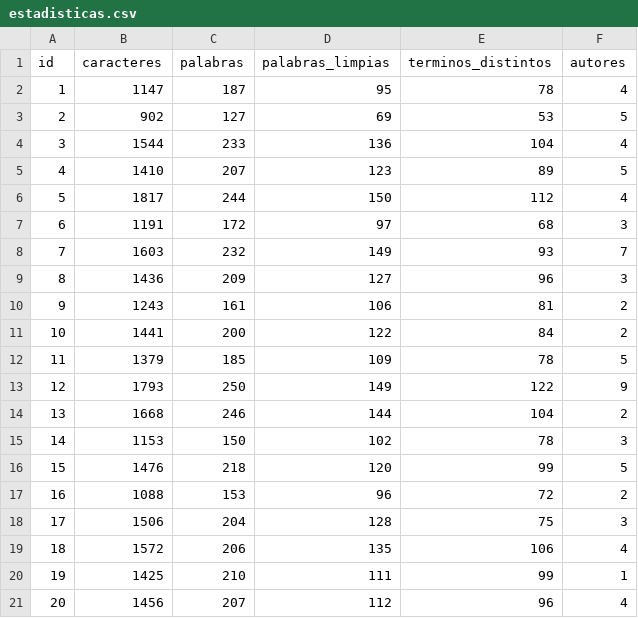
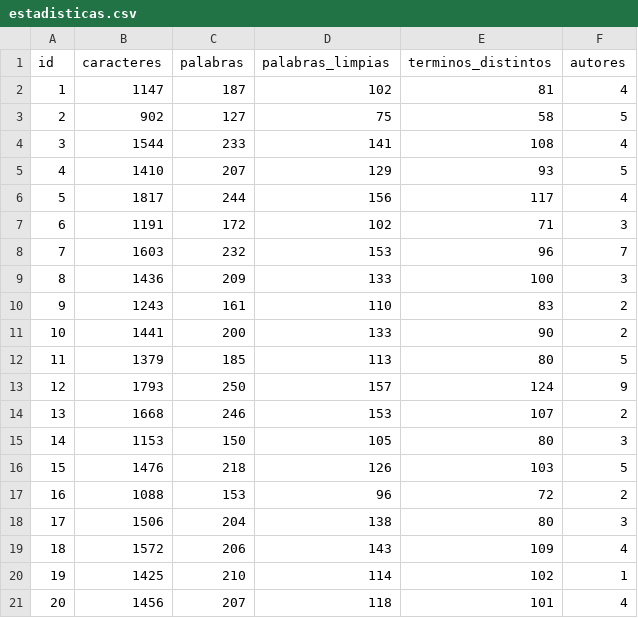
Before and after one commit to DanielCifuentes1997/Proyecto-Final, a CSV file: salidas/corpus/estadisticas.csv, drawn as a sheet.

Commit message:
Salidas generadas de nuevo con la lista de stopwords corregida
Volví a correr el caso de estudio, la gráfica de similitud, los 190 pares,
las estadísticas del corpus y el agrupamiento. Cambian un poco los valores
de Jaccard, Dice, TF-IDF y GloVe y las distancias del agrupamiento; average
linkage sigue siendo el criterio con mayor correlación cofenética (0.8065).
Los tiempos de similitud y de búsqueda no se vuelven a generar porque no
dependen de las stopwords.

```diff
--- a/salidas/corpus/estadisticas.csv
+++ b/salidas/corpus/estadisticas.csv
@@ -1,21 +1,21 @@
 id,caracteres,palabras,palabras_limpias,terminos_distintos,autores
-1,1147,187,95,78,4
-2,902,127,69,53,5
-3,1544,233,136,104,4
-4,1410,207,123,89,5
-5,1817,244,150,112,4
-6,1191,172,97,68,3
-7,1603,232,149,93,7
-8,1436,209,127,96,3
-9,1243,161,106,81,2
-10,1441,200,122,84,2
-11,1379,185,109,78,5
-12,1793,250,149,122,9
-13,1668,246,144,104,2
-14,1153,150,102,78,3
-15,1476,218,120,99,5
+1,1147,187,102,81,4
+2,902,127,75,58,5
+3,1544,233,141,108,4
+4,1410,207,129,93,5
+5,1817,244,156,117,4
+6,1191,172,102,71,3
+7,1603,232,153,96,7
+8,1436,209,133,100,3
+9,1243,161,110,83,2
+10,1441,200,133,90,2
+11,1379,185,113,80,5
+12,1793,250,157,124,9
+13,1668,246,153,107,2
+14,1153,150,105,80,3
+15,1476,218,126,103,5
 16,1088,153,96,72,2
-17,1506,204,128,75,3
-18,1572,206,135,106,4
-19,1425,210,111,99,1
-20,1456,207,112,96,4
+17,1506,204,138,80,3
+18,1572,206,143,109,4
+19,1425,210,114,102,1
+20,1456,207,118,101,4
```
Also changed, not shown: salidas/req1/todos_los_pares.csv, salidas/req2/fusiones.csv, 11 other files.
